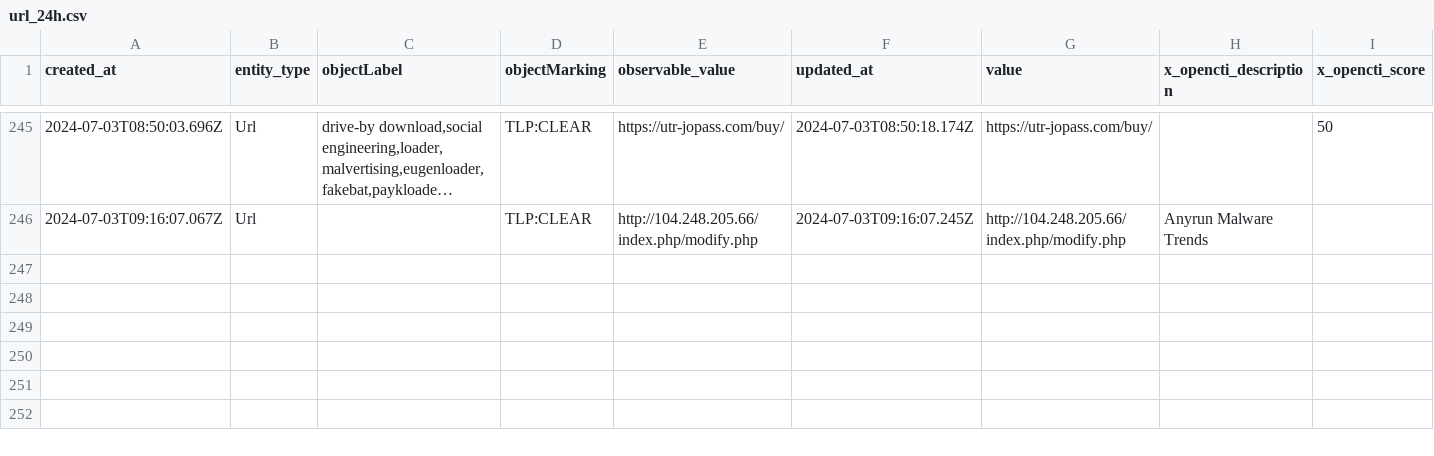
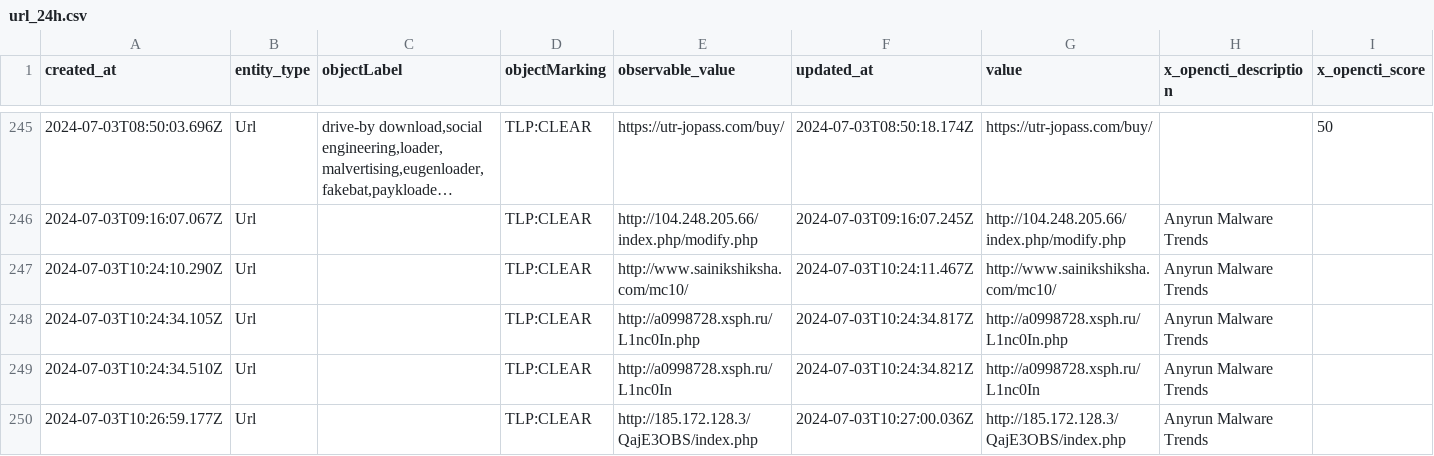
Before and after one commit to WildDogOne/CTI, a CSV file: url_24h.csv, drawn as a sheet; only a part is shown, gaps mark what is left out; long unchanged cells end in ….

```diff
--- a/url_24h.csv
+++ b/url_24h.csv
@@ -246 +246,5 @@
 "2024-07-03T09:16:07.067Z","Url","","TLP:CLEAR","http://104.248.205.66/index.php/modify.php","2024-07-03T09:16:07.245Z","http://104.248.205.66/index.php/modify.php","Anyrun Malware Trends",""
+"2024-07-03T10:24:10.290Z","Url","","TLP:CLEAR","http://www.sainikshiksha.com/mc10/","2024-07-03T10:24:11.467Z","http://www.sainikshiksha.com/mc10/","Anyrun Malware Trends",""
+"2024-07-03T10:24:34.105Z","Url","","TLP:CLEAR","http://a0998728.xsph.ru/L1nc0In.php","2024-07-03T10:24:34.817Z","http://a0998728.xsph.ru/L1nc0In.php","Anyrun Malware Trends",""
+"2024-07-03T10:24:34.510Z","Url","","TLP:CLEAR","http://a0998728.xsph.ru/L1nc0In","2024-07-03T10:24:34.821Z","http://a0998728.xsph.ru/L1nc0In","Anyrun Malware Trends",""
+"2024-07-03T10:26:59.177Z","Url","","TLP:CLEAR","http://185.172.128.3/QajE3OBS/index.php","2024-07-03T10:27:00.036Z","http://185.172.128.3/QajE3OBS/index.php","Anyrun Malware Trends",""
```
Also changed, not shown: 1 other file.
